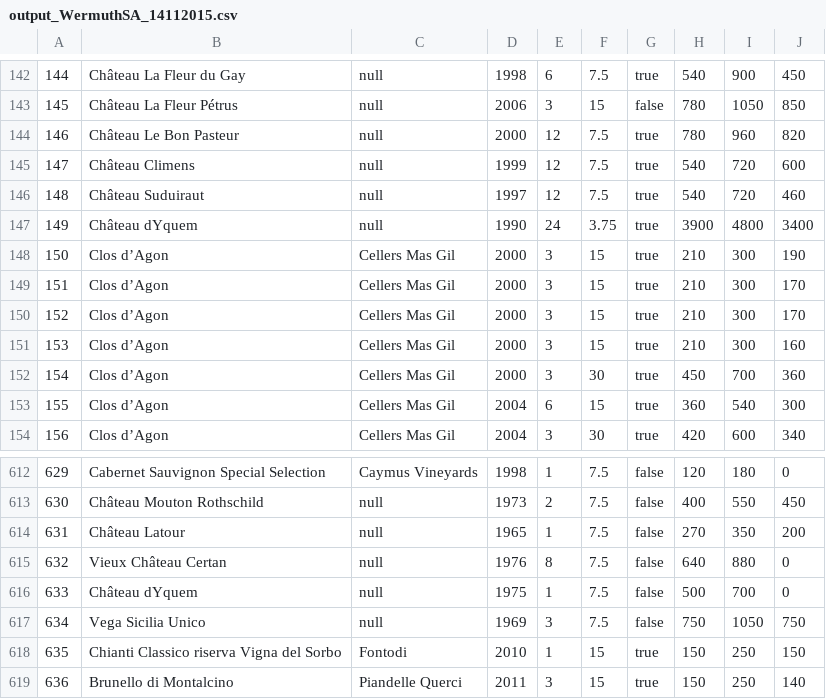
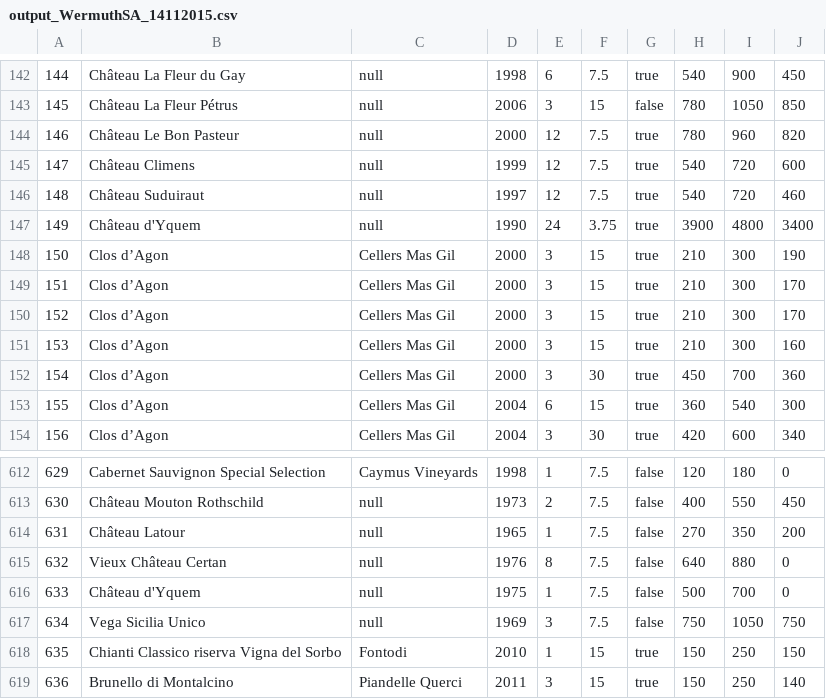
Before and after one commit to marcopersi/winefeed, a CSV file: VinoImporter/validatedOutput/output_WermuthSA_14112015.csv, drawn as a sheet; only a part is shown, gaps mark what is left out; the diff covers the shown part only.

```diff
--- a/VinoImporter/validatedOutput/output_WermuthSA_14112015.csv
+++ b/VinoImporter/validatedOutput/output_WermuthSA_14112015.csv
@@ -146,3 +146,3 @@
 148;Château Suduiraut;null;1997;12;7.5;true;540;720;460
-149;Château dYquem;null;1990;24;3.75;true;3900;4800;3400
+149;Château d'Yquem;null;1990;24;3.75;true;3900;4800;3400
 150;Clos d’Agon;Cellers Mas Gil;2000;3;15;true;210;300;190
@@ -615,3 +615,3 @@
 632;Vieux Château Certan;null;1976;8;7.5;false;640;880;0
-633;Château dYquem;null;1975;1;7.5;false;500;700;0
+633;Château d'Yquem;null;1975;1;7.5;false;500;700;0
 634;Vega Sicilia Unico;null;1969;3;7.5;false;750;1050;750
```
Also changed, not shown: 16 edited cells elsewhere in this file, VinoImporter/validatedOutput/output_WermuthSA_06062015.csv, VinoImporter/validatedOutput/output_WermuthSA_12032016.csv, 4 other files.
